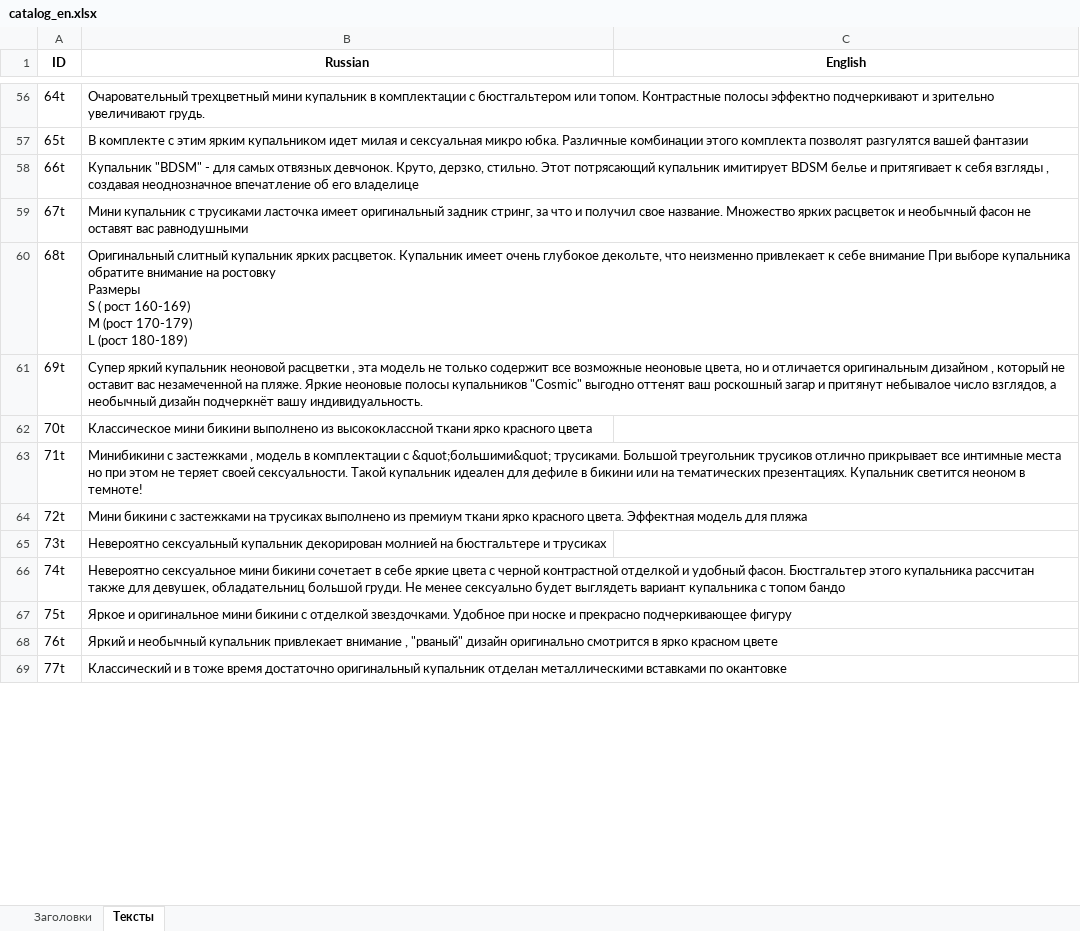
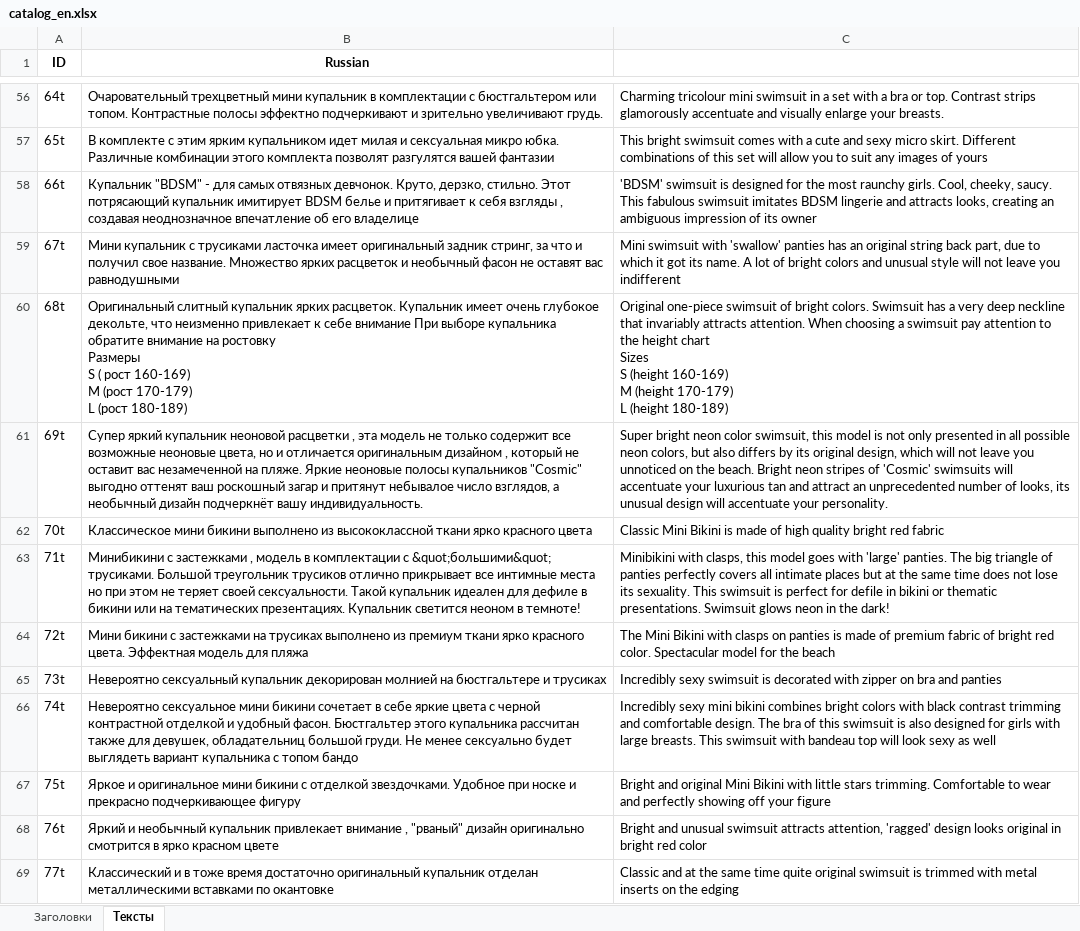
Before and after one commit to Korvin25/bikini, an Excel workbook: apps/catalog/tempo/catalog_en.xlsx, sheet Тексты, drawn as a sheet; only a part is shown, gaps mark what is left out; values as stored, in another font and other column widths than the file's, no borders; ↵ is a line break in a cell; the diff covers the shown part only; the diff names each change by its address in the sheet, - before the commit and + after, or states it on an @@ line.

Commit message:
upd english text parsing

```diff
--- a/apps/catalog/tempo/catalog_en.xlsx (sheet Тексты)
+++ b/apps/catalog/tempo/catalog_en.xlsx (sheet Тексты)
-C1: English
+C1: (empty)
-C56: (empty)
+C56: Charming tricolour mini swimsuit in a set with a bra or top. Contrast strips glamorously accentuate and visually enlarge your breasts.
-C57: (empty)
+C57: This bright swimsuit comes with a cute and sexy micro skirt. Different combinations of this set will allow you to suit any images of yours
-C58: (empty)
+C58: 'BDSM' swimsuit is designed for the most raunchy girls. Cool, cheeky, saucy. This fabulous swimsuit imitates BDSM lingerie and attracts looks, creating an ambiguous impression of its owner
-C59: (empty)
+C59: Mini swimsuit with 'swallow' panties has an original string back part, due to which it got its name. A lot of bright colors and unusual style will not leave you indifferent
-C60: (empty)
+C60: Original one-piece swimsuit of bright colors. Swimsuit has a very deep neckline that invariably attracts attention. When choosing a swimsuit pay attention to the height chart ↵ Sizes ↵ S (height 160-169) ↵ M (height 170-179) ↵ L (height 180-189)
-C61: (empty)
+C61: Super bright neon color swimsuit, this model is not only presented in all possible neon colors, but also differs by its original design, which will not leave you unnoticed on the beach. Bright neon stripes of 'Cosmic' swimsuits will accentuate your luxurious tan and attract an unprecedented number of looks, its unusual design will accentuate your personality.
-C62: (empty)
+C62: Classic Mini Bikini is made of high quality bright red fabric
-C63: (empty)
+C63: Minibikini with clasps, this model goes with 'large' panties. The big triangle of panties perfectly covers all intimate places but at the same time does not lose its sexuality. This swimsuit is perfect for defile in bikini or thematic presentations. Swimsuit glows neon in the dark!
-C64: (empty)
+C64: The Mini Bikini with clasps on panties is made of premium fabric of bright red color. Spectacular model for the beach
-C65: (empty)
+C65: Incredibly sexy swimsuit is decorated with zipper on bra and panties
-C66: (empty)
+C66: Incredibly sexy mini bikini combines bright colors with black contrast trimming and comfortable design. The bra of this swimsuit is also designed for girls with large breasts. This swimsuit with bandeau top will look sexy as well
-C67: (empty)
+C67: Bright and original Mini Bikini with little stars trimming. Comfortable to wear and perfectly showing off your figure
-C68: (empty)
+C68: Bright and unusual swimsuit attracts attention, 'ragged' design looks original in bright red color
-C69: (empty)
+C69: Classic and at the same time quite original swimsuit is trimmed with metal inserts on the edging
```
Also changed, not shown: 221 edited cells elsewhere in this sheet, sheet Заголовки, 1 other file.
